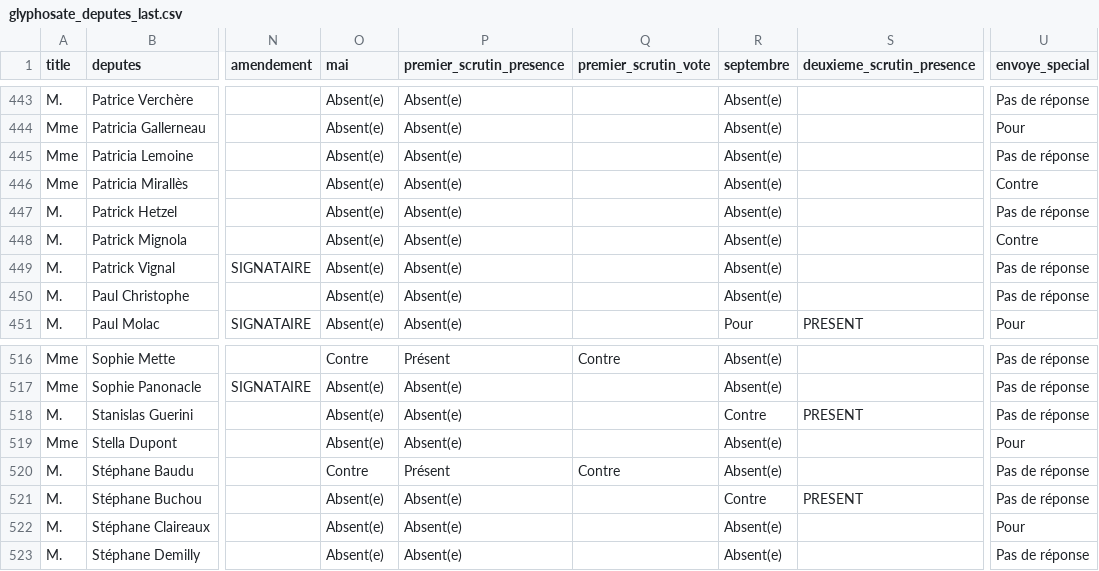
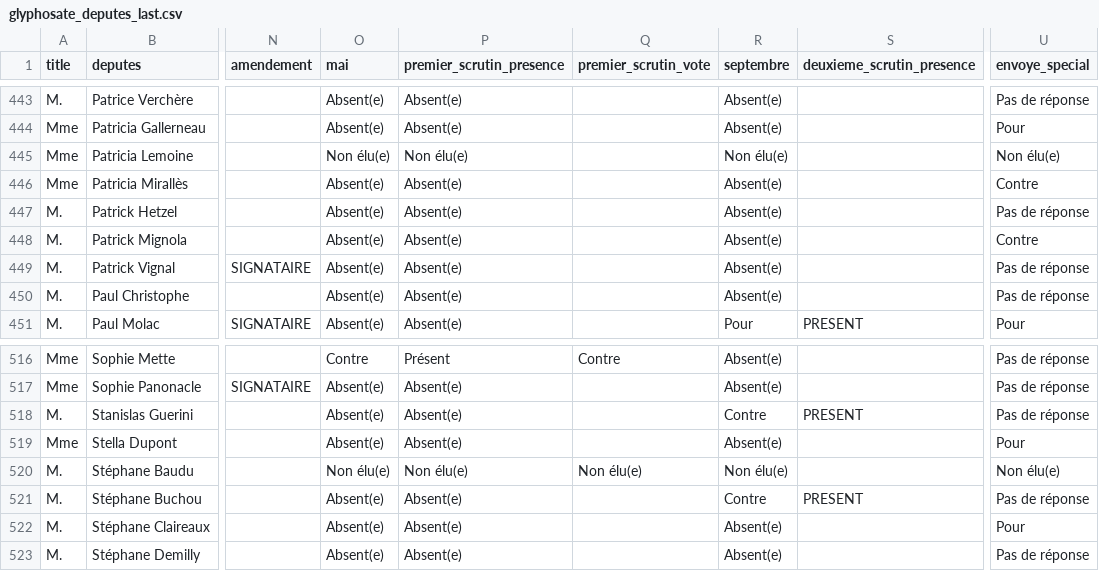
Before and after one commit to nicolasenault/nicolasenault.github.io, a CSV file: deputes/glyphosate_deputes_last.csv, drawn as a sheet; only a part is shown, gaps mark what is left out; the diff names each change by its address in the sheet, - before the commit and + after, or states it on an @@ line.

Commit message:
Update glyphosate_deputes_last.csv

```diff
--- a/deputes/glyphosate_deputes_last.csv
+++ b/deputes/glyphosate_deputes_last.csv
-O445 (mai): Absent(e)
+O445 (mai): Non élu(e)
-P445 (premier_scrutin_presence): Absent(e)
+P445 (premier_scrutin_presence): Non élu(e)
-R445 (septembre): Absent(e)
+R445 (septembre): Non élu(e)
-U445 (envoye_special): Pas de réponse
+U445 (envoye_special): Non élu(e)
-O520 (mai): Contre
+O520 (mai): Non élu(e)
-P520 (premier_scrutin_presence): Présent
+P520 (premier_scrutin_presence): Non élu(e)
-Q520 (premier_scrutin_vote): Contre
+Q520 (premier_scrutin_vote): Non élu(e)
-R520 (septembre): Absent(e)
+R520 (septembre): Non élu(e)
-U520 (envoye_special): Pas de réponse
+U520 (envoye_special): Non élu(e)
```
